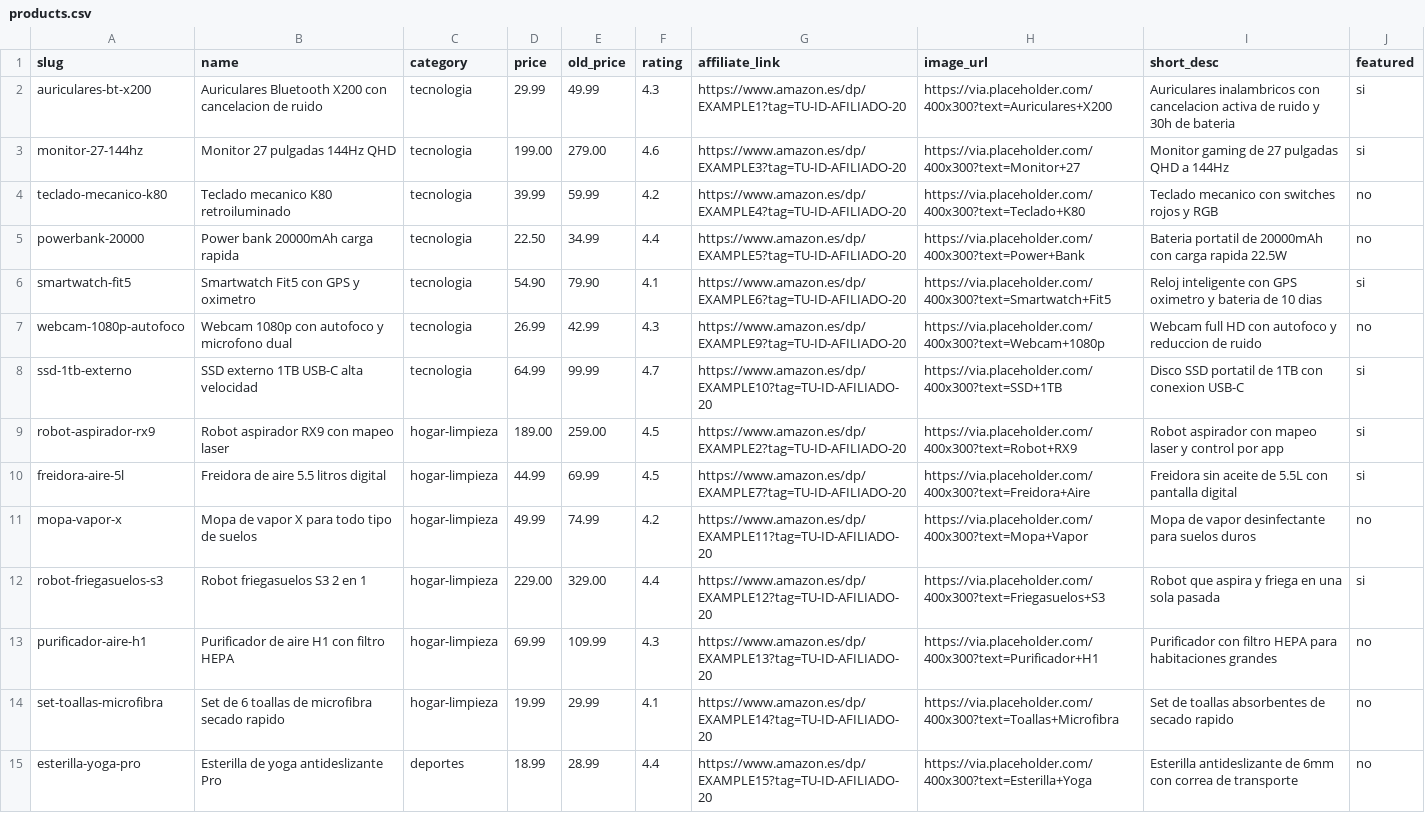
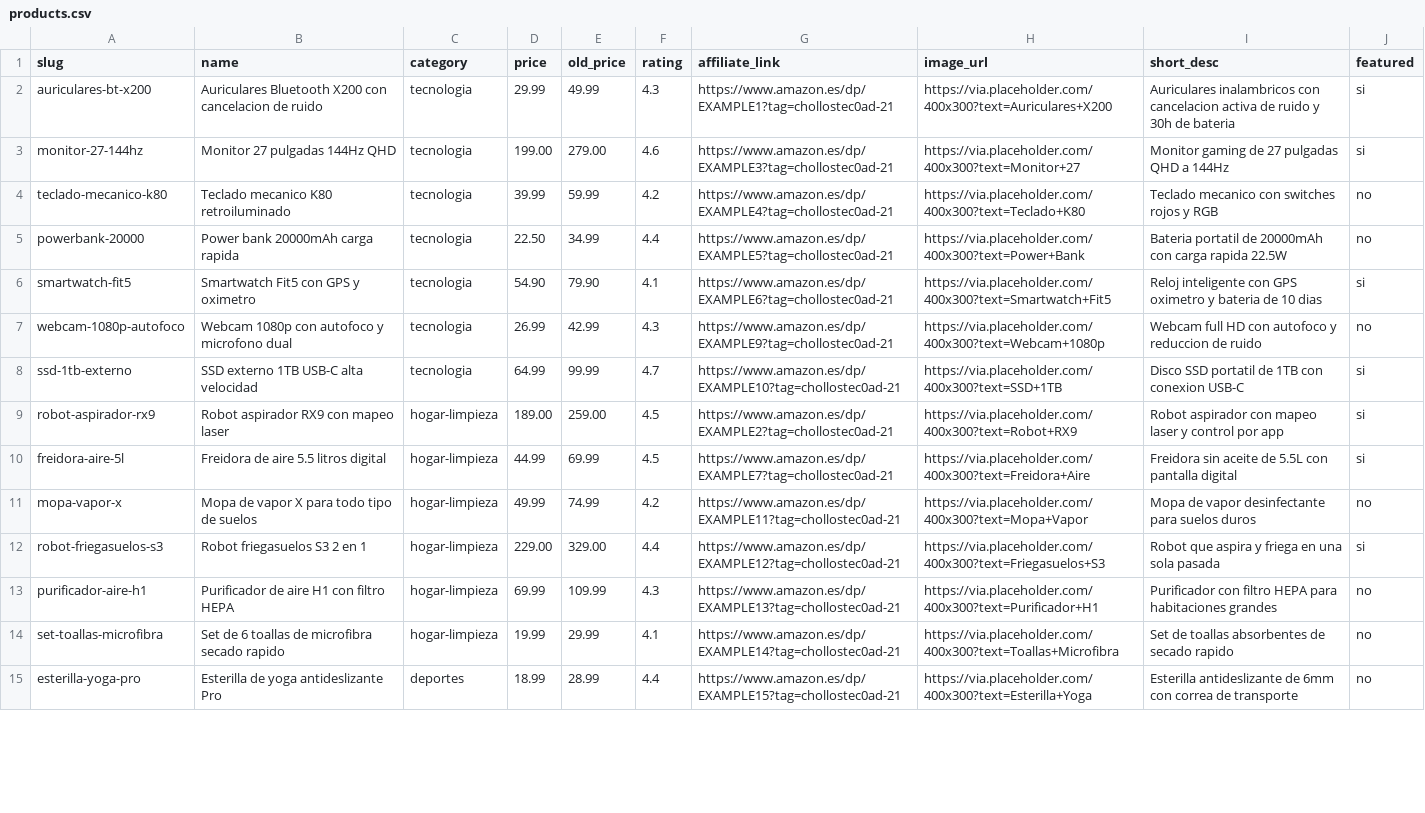
Before and after one commit to danielbarriogalindos-debug/chollos-afiliados, a CSV file: data/products.csv, drawn as a sheet; only a part is shown; the diff covers the shown part only; the diff names each change by its address in the sheet, - before the commit and + after, or states it on an @@ line.

Commit message:
Actualizar Tracking ID de afiliado real (chollostec0ad-21)

```diff
--- a/data/products.csv
+++ b/data/products.csv
-G2 (affiliate_link): https://www.amazon.es/dp/EXAMPLE1?tag=TU-ID-AFILIADO-20
+G2 (affiliate_link): https://www.amazon.es/dp/EXAMPLE1?tag=chollostec0ad-21
-G3 (affiliate_link): https://www.amazon.es/dp/EXAMPLE3?tag=TU-ID-AFILIADO-20
+G3 (affiliate_link): https://www.amazon.es/dp/EXAMPLE3?tag=chollostec0ad-21
-G4 (affiliate_link): https://www.amazon.es/dp/EXAMPLE4?tag=TU-ID-AFILIADO-20
+G4 (affiliate_link): https://www.amazon.es/dp/EXAMPLE4?tag=chollostec0ad-21
-G5 (affiliate_link): https://www.amazon.es/dp/EXAMPLE5?tag=TU-ID-AFILIADO-20
+G5 (affiliate_link): https://www.amazon.es/dp/EXAMPLE5?tag=chollostec0ad-21
-G6 (affiliate_link): https://www.amazon.es/dp/EXAMPLE6?tag=TU-ID-AFILIADO-20
+G6 (affiliate_link): https://www.amazon.es/dp/EXAMPLE6?tag=chollostec0ad-21
-G7 (affiliate_link): https://www.amazon.es/dp/EXAMPLE9?tag=TU-ID-AFILIADO-20
+G7 (affiliate_link): https://www.amazon.es/dp/EXAMPLE9?tag=chollostec0ad-21
-G8 (affiliate_link): https://www.amazon.es/dp/EXAMPLE10?tag=TU-ID-AFILIADO-20
+G8 (affiliate_link): https://www.amazon.es/dp/EXAMPLE10?tag=chollostec0ad-21
-G9 (affiliate_link): https://www.amazon.es/dp/EXAMPLE2?tag=TU-ID-AFILIADO-20
+G9 (affiliate_link): https://www.amazon.es/dp/EXAMPLE2?tag=chollostec0ad-21
-G10 (affiliate_link): https://www.amazon.es/dp/EXAMPLE7?tag=TU-ID-AFILIADO-20
+G10 (affiliate_link): https://www.amazon.es/dp/EXAMPLE7?tag=chollostec0ad-21
-G11 (affiliate_link): https://www.amazon.es/dp/EXAMPLE11?tag=TU-ID-AFILIADO-20
+G11 (affiliate_link): https://www.amazon.es/dp/EXAMPLE11?tag=chollostec0ad-21
-G12 (affiliate_link): https://www.amazon.es/dp/EXAMPLE12?tag=TU-ID-AFILIADO-20
+G12 (affiliate_link): https://www.amazon.es/dp/EXAMPLE12?tag=chollostec0ad-21
-G13 (affiliate_link): https://www.amazon.es/dp/EXAMPLE13?tag=TU-ID-AFILIADO-20
+G13 (affiliate_link): https://www.amazon.es/dp/EXAMPLE13?tag=chollostec0ad-21
-G14 (affiliate_link): https://www.amazon.es/dp/EXAMPLE14?tag=TU-ID-AFILIADO-20
+G14 (affiliate_link): https://www.amazon.es/dp/EXAMPLE14?tag=chollostec0ad-21
-G15 (affiliate_link): https://www.amazon.es/dp/EXAMPLE15?tag=TU-ID-AFILIADO-20
+G15 (affiliate_link): https://www.amazon.es/dp/EXAMPLE15?tag=chollostec0ad-21
```
Also changed, not shown: 18 edited cells elsewhere in this file, 32 other files.
